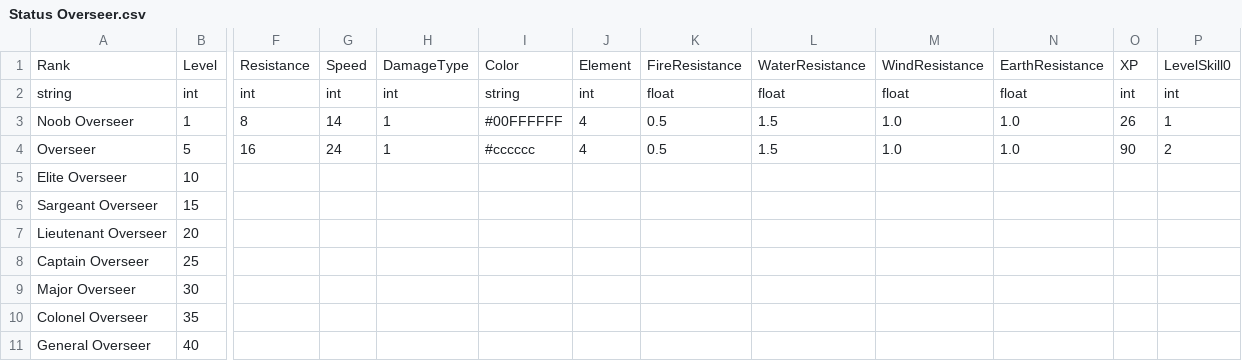
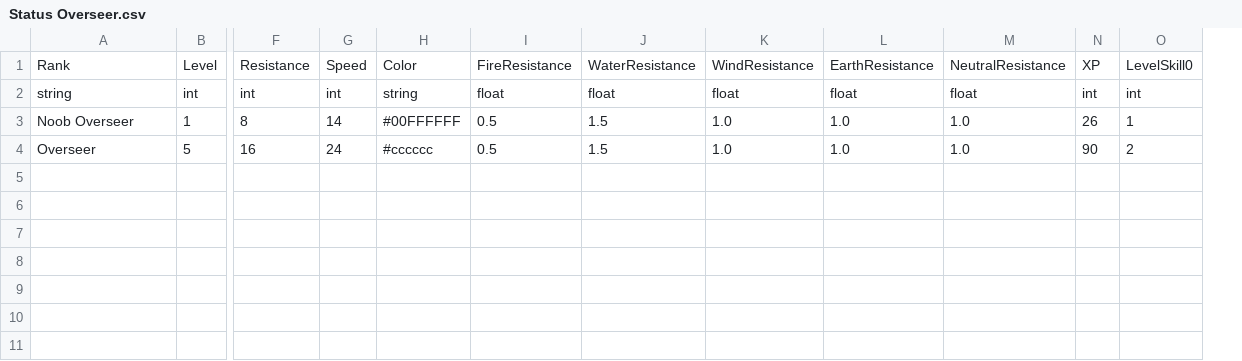
Before and after one commit to FellowshipOfTheGame/FinalInferno, a CSV file: Assets/Tables/Inimigos/Status Overseer.csv, drawn as a sheet; only a part is shown, gaps mark what is left out; removed rows and columns are numbered as before the commit, all else as after; rows hold the shown columns only; the diff names each change by its address in the sheet, - before the commit and + after, or states it on an @@ line.

Commit message:
Updates Tables with Small Fixes
Updates the types of each variable in the skills' tables and excludes some redundant info from enemies' tables

```diff
--- a/Assets/Tables/Inimigos/Status Overseer.csv
+++ b/Assets/Tables/Inimigos/Status Overseer.csv
-column H, rows 1-4: DamageType | int | 1 | 1
-column J, rows 1-4: Element | int | 4 | 4
+column M, rows 1-4: NeutralResistance | float | 1.0 | 1.0
-row 5: Elite Overseer | 10
-row 6: Sargeant Overseer | 15
-row 7: Lieutenant Overseer | 20
-row 8: Captain Overseer | 25
-row 9: Major Overseer | 30
-row 10: Colonel Overseer | 35
-row 11: General Overseer | 40
```
Also changed, not shown: Assets/Tables/Habilidades/InstillFear.csv, Assets/Tables/Habilidades/PromisseOfRiches.csv, 28 other files.
